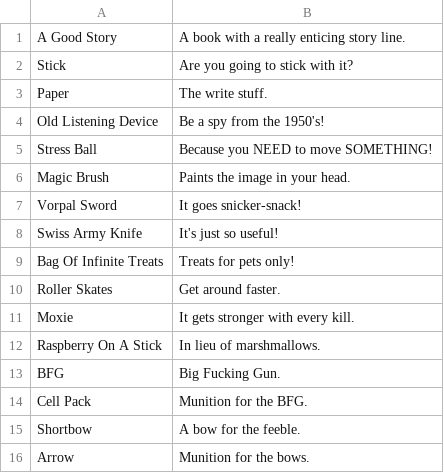
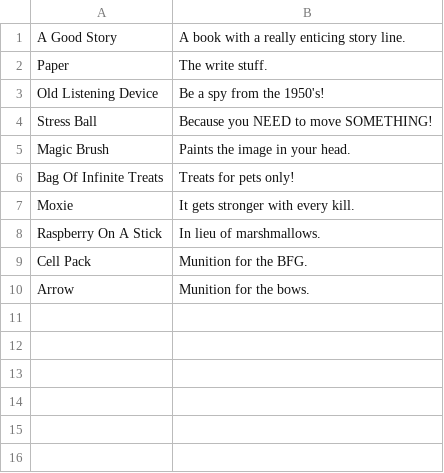
Before and after one commit to Ayutac/dungeon, a CSV file: src/main/resources/thingList.csv, drawn as a sheet.

```diff
--- a/src/main/resources/thingList.csv
+++ b/src/main/resources/thingList.csv
@@ -1,3 +1,2 @@
 "A Good Story",A book with a really enticing story line.
-Stick,Are you going to stick with it?
 Paper,The write stuff.
@@ -6,11 +5,6 @@ Stress Ball,Because you NEED to move SOMETHING!
 Magic Brush,Paints the image in your head.
-Vorpal Sword,It goes snicker-snack!
-Swiss Army Knife,It's just so useful!
 Bag Of Infinite Treats,Treats for pets only!
-Roller Skates,Get around faster.
 Moxie,It gets stronger with every kill.
 Raspberry On A Stick,In lieu of marshmallows.
-BFG,Big Fucking Gun.
 Cell Pack,Munition for the BFG.
-Shortbow,A bow for the feeble.
 Arrow,Munition for the bows.
```
Also changed, not shown: 10 other files.
